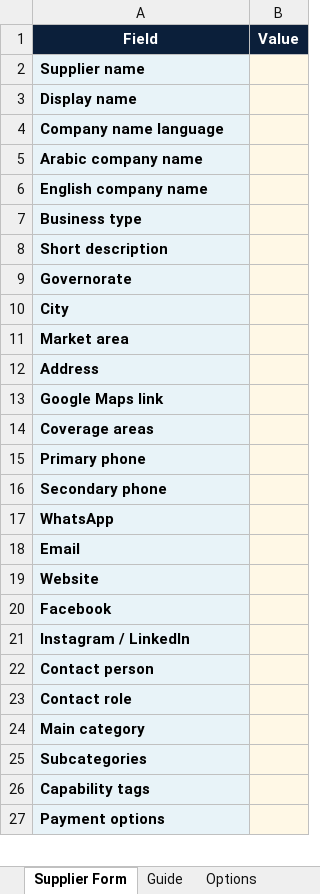
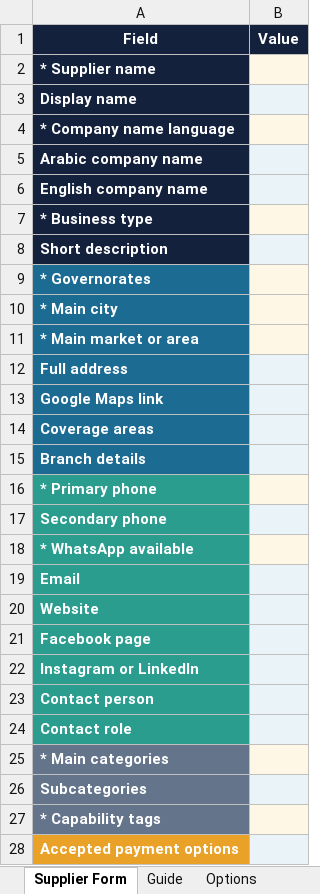
Before and after one commit to mamounabdullah95-lab/Mujahiz.IQ, an Excel workbook: public/templates/supplier-single-template-en.xlsx, sheet Supplier Form, drawn as a sheet; only a part is shown; values as stored, in another font and other column widths than the file's, no borders; addresses are those after the commit; the diff covers the shown part only; the diff names each change by its address in the sheet, - before the commit and + after, or states it on an @@ line.

```diff
--- a/public/templates/supplier-single-template-en.xlsx (sheet Supplier Form)
+++ b/public/templates/supplier-single-template-en.xlsx (sheet Supplier Form)
-A2 (Field): Supplier name
+A2 (Field): * Supplier name
-A2:A8 fill: #E8F3F8
+A2:A8 fill: #14213D
-A2:A15 text colour: black
+A2:A15 text colour: #FFFFFF
-A4 (Field): Company name language
+A4 (Field): * Company name language
-A7 (Field): Business type
+A7 (Field): * Business type
-A9 (Field): Governorate
+A9 (Field): * Governorates
-A9:A15 fill: #E8F3F8
+A9:A15 fill: #1B6B93
-A10 (Field): City
+A10 (Field): * Main city
-A11 (Field): Market area
+A11 (Field): * Main market or area
-A12 (Field): Address
+A12 (Field): Full address
-A15 (Field): Primary phone
+A15 (Field): Branch details
+row 16: * Primary phone
-A17:A28 text colour: black
+A17:A28 text colour: #FFFFFF
-A17:A24 fill: #E8F3F8
+A17:A24 fill: #2A9D8F
-A18 (Field): WhatsApp
+A18 (Field): * WhatsApp available
-A21 (Field): Facebook
+A21 (Field): Facebook page
-A22 (Field): Instagram / LinkedIn
+A22 (Field): Instagram or LinkedIn
-A25 (Field): Main category
+A25 (Field): * Main categories
-A25:A27 fill: #E8F3F8
+A25:A27 fill: #64748B
-A27 (Field): Capability tags
+A27 (Field): * Capability tags
-A28 (Field): Payment options
+A28 (Field): Accepted payment options
-A28 fill: #E8F3F8
+A28 fill: #E9A227
```
Also changed, not shown: 4 added rows, 4 edited cells and cell formats elsewhere in this sheet, sheet Options, sheet Guide, public/templates/supplier-bulk-template-ar.xlsx, public/templates/supplier-bulk-template-en.xlsx, 4 other files.
